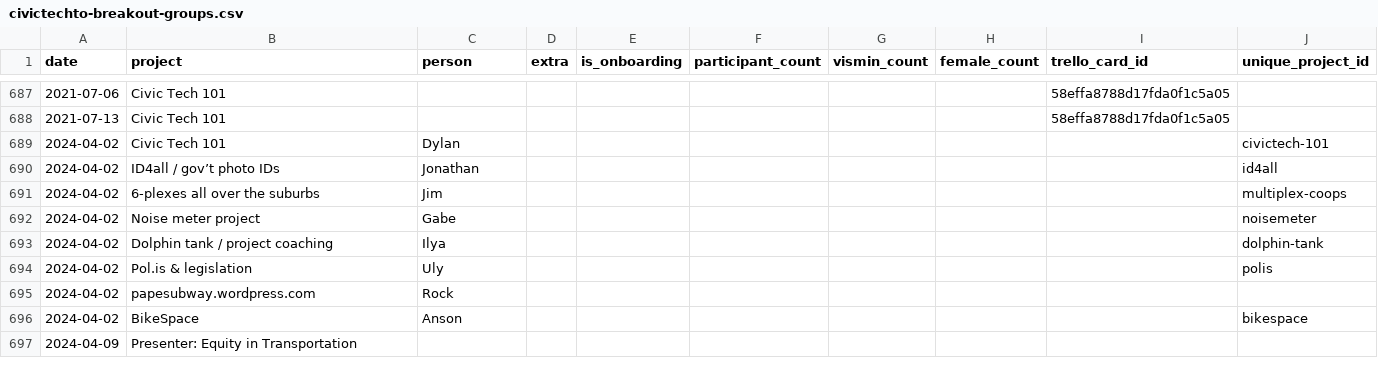
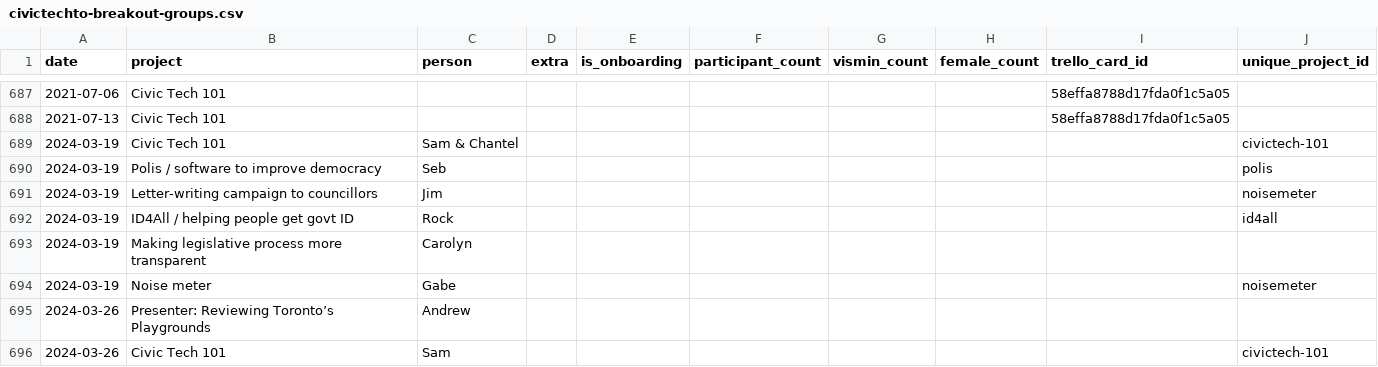
Before and after one commit to CivicTechTO/dataset-civictechto-breakout-groups, a CSV file: data/civictechto-breakout-groups.csv, drawn as a sheet; only a part is shown, gaps mark what is left out; the shorter side is filled out with more unchanged rows; the diff covers the shown part only.

Commit message:
Added some more march 2024 breakouts. Added old unique IDs.

```diff
--- a/data/civictechto-breakout-groups.csv
+++ b/data/civictechto-breakout-groups.csv
@@ -688 +688,9 @@ date,project,person,extra,is_onboarding,participant_count,vismin_count,female_co
 2021-07-13,Civic Tech 101,,,,,,,58effa8788d17fda0f1c5a05,
+2024-03-19,Civic Tech 101,Sam & Chantel,,,,,,,civictech-101
+2024-03-19,Polis / software to improve democracy,Seb,,,,,,,polis
+2024-03-19,Letter-writing campaign to councillors,Jim,,,,,,,noisemeter
+2024-03-19,ID4All / helping people get govt ID,Rock,,,,,,,id4all
+2024-03-19,Making legislative process more transparent,Carolyn,,,,,,,
+2024-03-19,Noise meter,Gabe,,,,,,,noisemeter
+2024-03-26,Presenter: Reviewing Toronto’s Playgrounds,Andrew,,,,,,,
+2024-03-26,Civic Tech 101,Sam,,,,,,,civictech-101
```
Also changed, not shown: 7 added rows and 52 edited cells elsewhere in this file.
